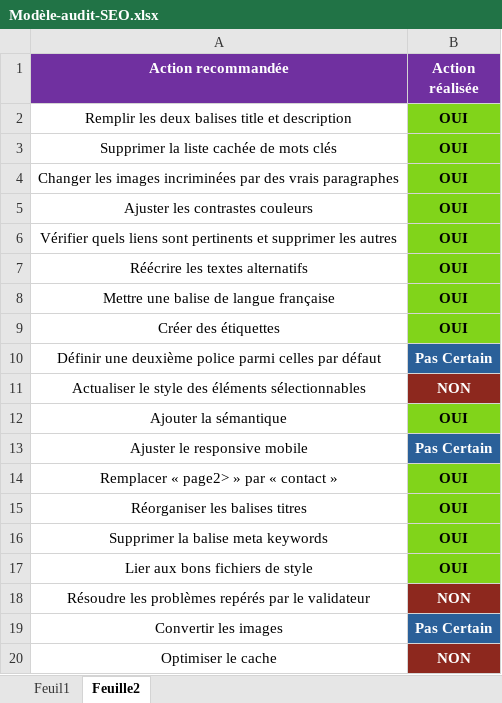
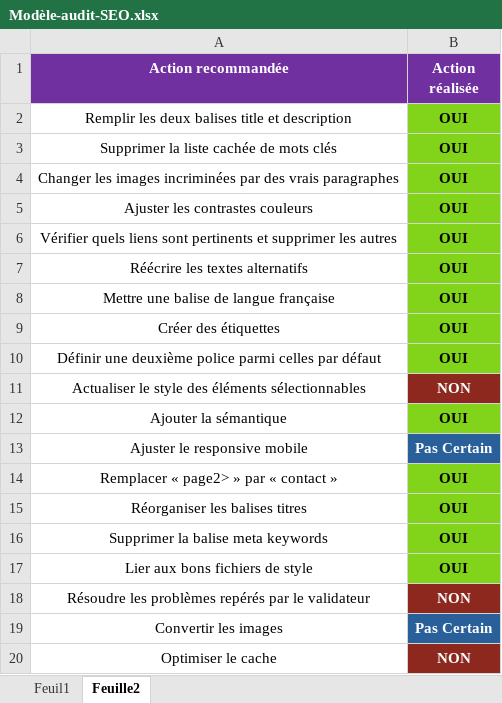
Before and after one commit to Alphaxel/AxelVerdurmen_4_09-12-2021, an Excel workbook: Modèle-audit-SEO.xlsx, sheet Feuille2, drawn as a sheet; values as stored, in another font and other column widths than the file's, no borders; the diff names each change by its address in the sheet, - before the commit and + after, or states it on an @@ line.

```diff
--- a/Modèle-audit-SEO.xlsx (sheet Feuille2)
+++ b/Modèle-audit-SEO.xlsx (sheet Feuille2)
-B10 (Action réalisée): Pas Certain
+B10 (Action réalisée): OUI
@@ B10 fill: #2A6099 → #81D41A, text colour: #FFFFFF → black @@
```
Also changed, not shown: sheet Feuil1, 3 other files.
